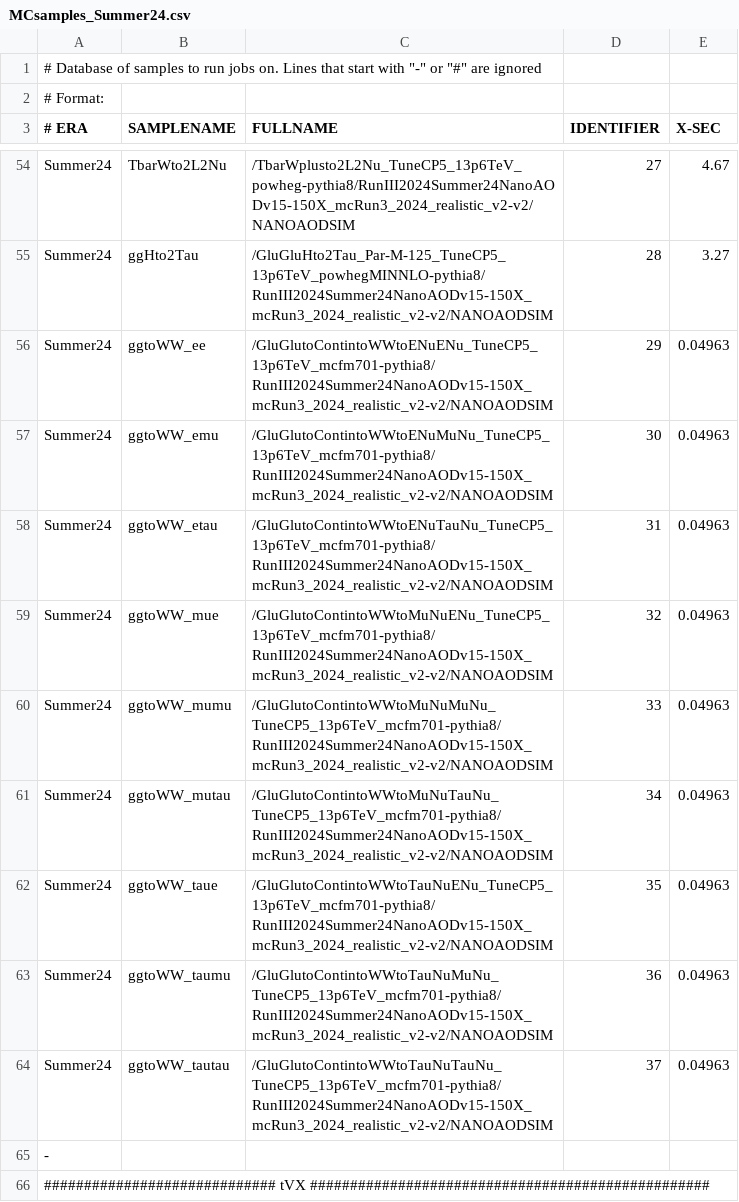
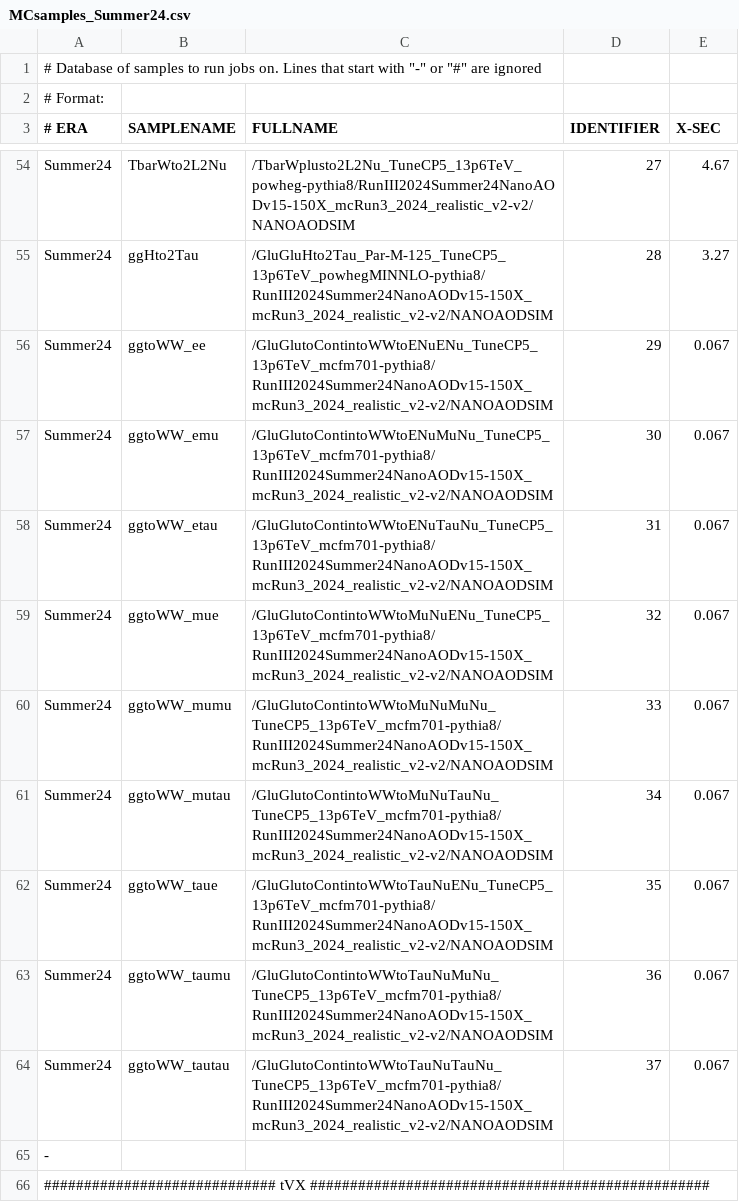
Before and after one commit to LA-001/ThesisVBS, a CSV file: submissions/samples/MCsamples_Summer24.csv, drawn as a sheet; only a part is shown, gaps mark what is left out.

```diff
--- a/submissions/samples/MCsamples_Summer24.csv
+++ b/submissions/samples/MCsamples_Summer24.csv
@@ -55,11 +55,11 @@ Summer24,TbarWto2L2Nu,/TbarWplusto2L2Nu_TuneCP5_13p6TeV_powheg-pythia8/RunIII202
 Summer24,ggHto2Tau,/GluGluHto2Tau_Par-M-125_TuneCP5_13p6TeV_powhegMINNLO-pythia8/RunIII2024Summer24NanoAODv15-150X_mcRun3_2024_realistic_v2-v2/NANOAODSIM,28,3.27
-Summer24,ggtoWW_ee,/GluGlutoContintoWWtoENuENu_TuneCP5_13p6TeV_mcfm701-pythia8/RunIII2024Summer24NanoAODv15-150X_mcRun3_2024_realistic_v2-v2/NANOAODSIM,29,0.04963
-Summer24,ggtoWW_emu,/GluGlutoContintoWWtoENuMuNu_TuneCP5_13p6TeV_mcfm701-pythia8/RunIII2024Summer24NanoAODv15-150X_mcRun3_2024_realistic_v2-v2/NANOAODSIM,30,0.04963
-Summer24,ggtoWW_etau,/GluGlutoContintoWWtoENuTauNu_TuneCP5_13p6TeV_mcfm701-pythia8/RunIII2024Summer24NanoAODv15-150X_mcRun3_2024_realistic_v2-v2/NANOAODSIM,31,0.04963
-Summer24,ggtoWW_mue,/GluGlutoContintoWWtoMuNuENu_TuneCP5_13p6TeV_mcfm701-pythia8/RunIII2024Summer24NanoAODv15-150X_mcRun3_2024_realistic_v2-v2/NANOAODSIM,32,0.04963
-Summer24,ggtoWW_mumu,/GluGlutoContintoWWtoMuNuMuNu_TuneCP5_13p6TeV_mcfm701-pythia8/RunIII2024Summer24NanoAODv15-150X_mcRun3_2024_realistic_v2-v2/NANOAODSIM,33,0.04963
-Summer24,ggtoWW_mutau,/GluGlutoContintoWWtoMuNuTauNu_TuneCP5_13p6TeV_mcfm701-pythia8/RunIII2024Summer24NanoAODv15-150X_mcRun3_2024_realistic_v2-v2/NANOAODSIM,34,0.04963
-Summer24,ggtoWW_taue,/GluGlutoContintoWWtoTauNuENu_TuneCP5_13p6TeV_mcfm701-pythia8/RunIII2024Summer24NanoAODv15-150X_mcRun3_2024_realistic_v2-v2/NANOAODSIM,35,0.04963
-Summer24,ggtoWW_taumu,/GluGlutoContintoWWtoTauNuMuNu_TuneCP5_13p6TeV_mcfm701-pythia8/RunIII2024Summer24NanoAODv15-150X_mcRun3_2024_realistic_v2-v2/NANOAODSIM,36,0.04963
-Summer24,ggtoWW_tautau,/GluGlutoContintoWWtoTauNuTauNu_TuneCP5_13p6TeV_mcfm701-pythia8/RunIII2024Summer24NanoAODv15-150X_mcRun3_2024_realistic_v2-v2/NANOAODSIM,37,0.04963
+Summer24,ggtoWW_ee,/GluGlutoContintoWWtoENuENu_TuneCP5_13p6TeV_mcfm701-pythia8/RunIII2024Summer24NanoAODv15-150X_mcRun3_2024_realistic_v2-v2/NANOAODSIM,29,0.067
+Summer24,ggtoWW_emu,/GluGlutoContintoWWtoENuMuNu_TuneCP5_13p6TeV_mcfm701-pythia8/RunIII2024Summer24NanoAODv15-150X_mcRun3_2024_realistic_v2-v2/NANOAODSIM,30,0.067
+Summer24,ggtoWW_etau,/GluGlutoContintoWWtoENuTauNu_TuneCP5_13p6TeV_mcfm701-pythia8/RunIII2024Summer24NanoAODv15-150X_mcRun3_2024_realistic_v2-v2/NANOAODSIM,31,0.067
+Summer24,ggtoWW_mue,/GluGlutoContintoWWtoMuNuENu_TuneCP5_13p6TeV_mcfm701-pythia8/RunIII2024Summer24NanoAODv15-150X_mcRun3_2024_realistic_v2-v2/NANOAODSIM,32,0.067
+Summer24,ggtoWW_mumu,/GluGlutoContintoWWtoMuNuMuNu_TuneCP5_13p6TeV_mcfm701-pythia8/RunIII2024Summer24NanoAODv15-150X_mcRun3_2024_realistic_v2-v2/NANOAODSIM,33,0.067
+Summer24,ggtoWW_mutau,/GluGlutoContintoWWtoMuNuTauNu_TuneCP5_13p6TeV_mcfm701-pythia8/RunIII2024Summer24NanoAODv15-150X_mcRun3_2024_realistic_v2-v2/NANOAODSIM,34,0.067
+Summer24,ggtoWW_taue,/GluGlutoContintoWWtoTauNuENu_TuneCP5_13p6TeV_mcfm701-pythia8/RunIII2024Summer24NanoAODv15-150X_mcRun3_2024_realistic_v2-v2/NANOAODSIM,35,0.067
+Summer24,ggtoWW_taumu,/GluGlutoContintoWWtoTauNuMuNu_TuneCP5_13p6TeV_mcfm701-pythia8/RunIII2024Summer24NanoAODv15-150X_mcRun3_2024_realistic_v2-v2/NANOAODSIM,36,0.067
+Summer24,ggtoWW_tautau,/GluGlutoContintoWWtoTauNuTauNu_TuneCP5_13p6TeV_mcfm701-pythia8/RunIII2024Summer24NanoAODv15-150X_mcRun3_2024_realistic_v2-v2/NANOAODSIM,37,0.067
 -
```
Also changed, not shown: 2 other files.
